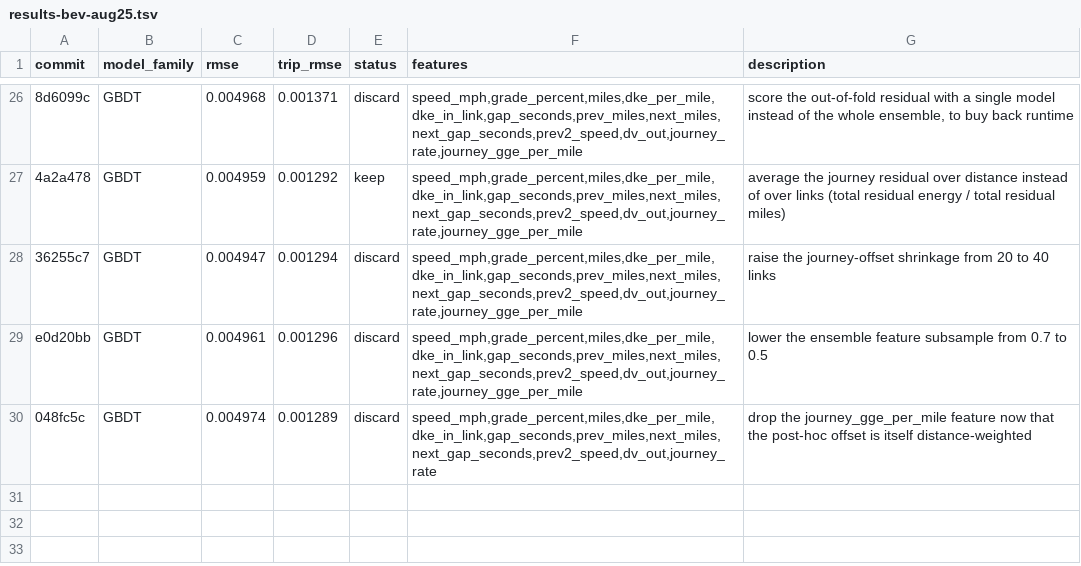
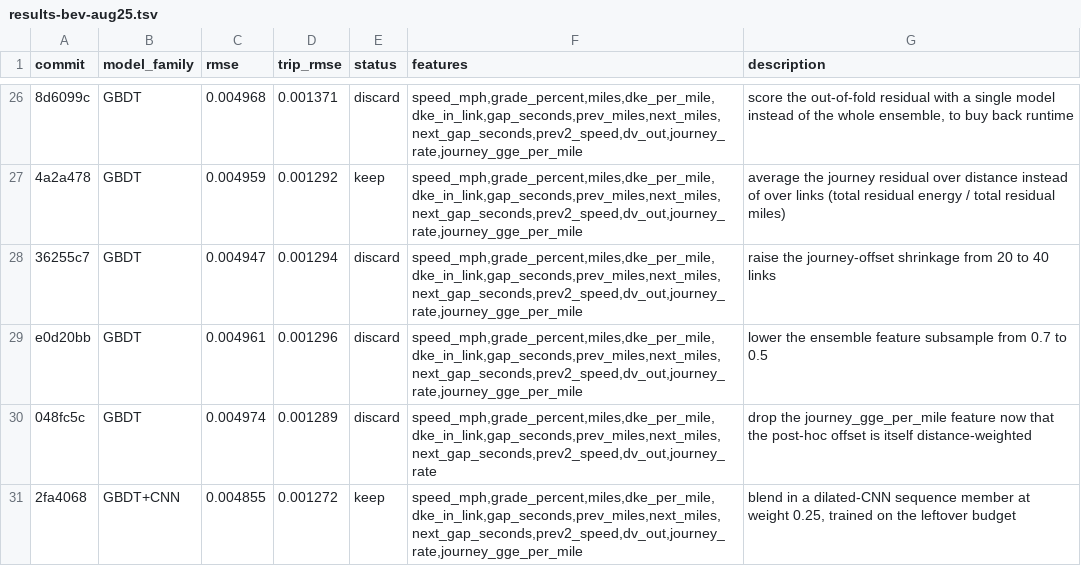
Before and after one commit to NatLabRockies/teta-autoresearch-powertrain, a TSV file: results/results-bev-aug25.tsv, drawn as a sheet; only a part is shown, gaps mark what is left out; the diff names each change by its address in the sheet, - before the commit and + after, or states it on an @@ line.

Commit message:
log exp29: rmse -2.1%, trip_rmse -1.6% (keep)

```diff
--- a/results/results-bev-aug25.tsv
+++ b/results/results-bev-aug25.tsv
+row 31: 2fa4068 | GBDT+CNN | 0.004855 | 0.001272 | keep | speed_mph,grade_percent,miles,dke_per_mile,dke_in_link,gap_seconds,prev_miles,next_miles,next_gap_seconds,prev2_speed,dv_out,journey_rate,journey_gge_per_mile | blend in a dilated-CNN sequence member at weight 0.25, trained on the leftover budget
```
Also changed, not shown: 2 other files.
